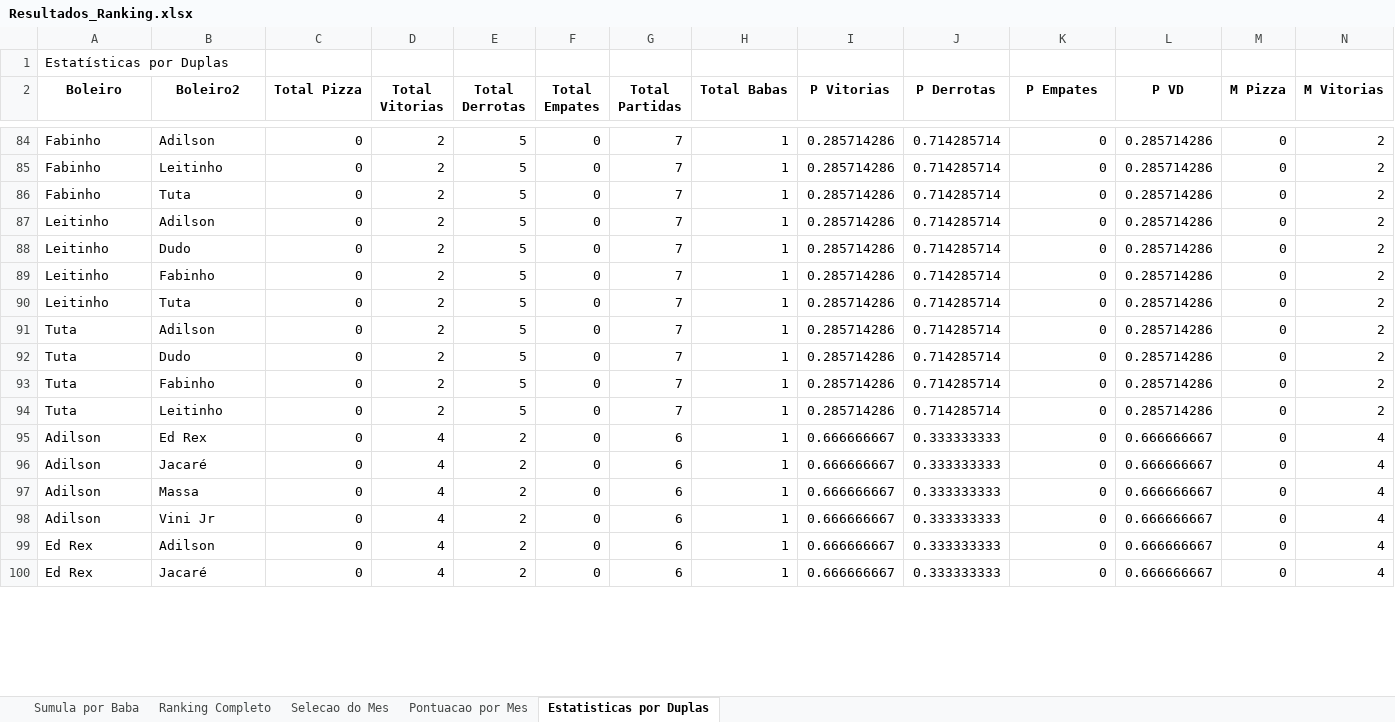
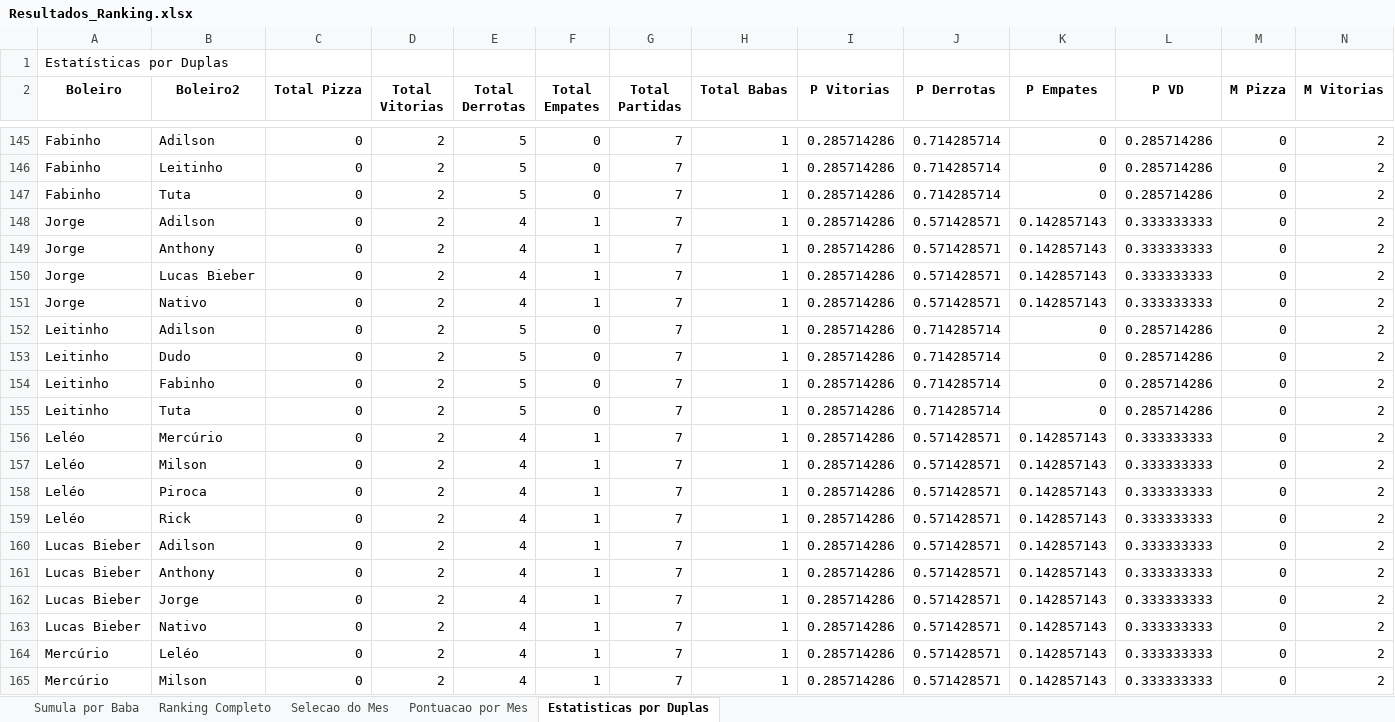
Before and after one commit to FlickFlash/associacao-futebol, an Excel workbook: Teste_1_Jogador_Completo/Resultados_Ranking.xlsx, sheet Estatisticas por Duplas, drawn as a sheet; only a part is shown, gaps mark what is left out; the shorter side is filled out with more unchanged rows; values as stored, in another font and other column widths than the file's, no borders; rows hold the shown columns only; the diff covers the shown part only; the diff names each change by its address in the sheet, - before the commit and + after, or states it on an @@ line.

```diff
--- a/Teste_1_Jogador_Completo/Resultados_Ranking.xlsx (sheet Estatisticas por Duplas)
+++ b/Teste_1_Jogador_Completo/Resultados_Ranking.xlsx (sheet Estatisticas por Duplas)
+row 148: Jorge | Adilson | 0 | 2 | 4 | 1 | 7 | 1 | 0.285714286 | 0.571428571 | 0.142857143 | 0.333333333 | 0 | 2
+row 149: Jorge | Anthony | 0 | 2 | 4 | 1 | 7 | 1 | 0.285714286 | 0.571428571 | 0.142857143 | 0.333333333 | 0 | 2
+row 150: Jorge | Lucas Bieber | 0 | 2 | 4 | 1 | 7 | 1 | 0.285714286 | 0.571428571 | 0.142857143 | 0.333333333 | 0 | 2
+row 151: Jorge | Nativo | 0 | 2 | 4 | 1 | 7 | 1 | 0.285714286 | 0.571428571 | 0.142857143 | 0.333333333 | 0 | 2
+row 156: Leléo | Mercúrio | 0 | 2 | 4 | 1 | 7 | 1 | 0.285714286 | 0.571428571 | 0.142857143 | 0.333333333 | 0 | 2
+row 157: Leléo | Milson | 0 | 2 | 4 | 1 | 7 | 1 | 0.285714286 | 0.571428571 | 0.142857143 | 0.333333333 | 0 | 2
+row 158: Leléo | Piroca | 0 | 2 | 4 | 1 | 7 | 1 | 0.285714286 | 0.571428571 | 0.142857143 | 0.333333333 | 0 | 2
+row 159: Leléo | Rick | 0 | 2 | 4 | 1 | 7 | 1 | 0.285714286 | 0.571428571 | 0.142857143 | 0.333333333 | 0 | 2
+row 160: Lucas Bieber | Adilson | 0 | 2 | 4 | 1 | 7 | 1 | 0.285714286 | 0.571428571 | 0.142857143 | 0.333333333 | 0 | 2
+row 161: Lucas Bieber | Anthony | 0 | 2 | 4 | 1 | 7 | 1 | 0.285714286 | 0.571428571 | 0.142857143 | 0.333333333 | 0 | 2
+row 162: Lucas Bieber | Jorge | 0 | 2 | 4 | 1 | 7 | 1 | 0.285714286 | 0.571428571 | 0.142857143 | 0.333333333 | 0 | 2
+row 163: Lucas Bieber | Nativo | 0 | 2 | 4 | 1 | 7 | 1 | 0.285714286 | 0.571428571 | 0.142857143 | 0.333333333 | 0 | 2
+row 164: Mercúrio | Leléo | 0 | 2 | 4 | 1 | 7 | 1 | 0.285714286 | 0.571428571 | 0.142857143 | 0.333333333 | 0 | 2
+row 165: Mercúrio | Milson | 0 | 2 | 4 | 1 | 7 | 1 | 0.285714286 | 0.571428571 | 0.142857143 | 0.333333333 | 0 | 2
```
Also changed, not shown: 86 added rows, 12 removed rows and 10 edited cells elsewhere in this sheet, sheet Sumula por Baba, sheet Pontuacao por Mes, sheet Ranking Completo, sheet Selecao do Mes, 1 other file.
